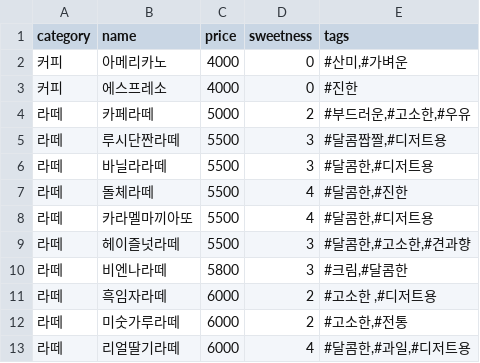
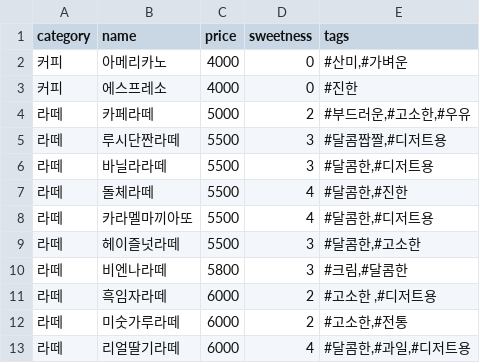
Before and after one commit to minseo040526/demo.ver.2.0, a CSV file: Drink_menu.csv, drawn as a sheet; only a part is shown.

```diff
--- a/Drink_menu.csv
+++ b/Drink_menu.csv
@@ -8,3 +8,3 @@ category,name,price,sweetness,tags
 라떼,카라멜마끼아또,5500,4,"#달콤한,#디저트용"
-라떼,헤이즐넛라떼,5500,3,"#달콤한,#고소한,#견과향"
+라떼,헤이즐넛라떼,5500,3,"#달콤한,#고소한"
 라떼,비엔나라떼,5800,3,"#크림,#달콤한"
```
